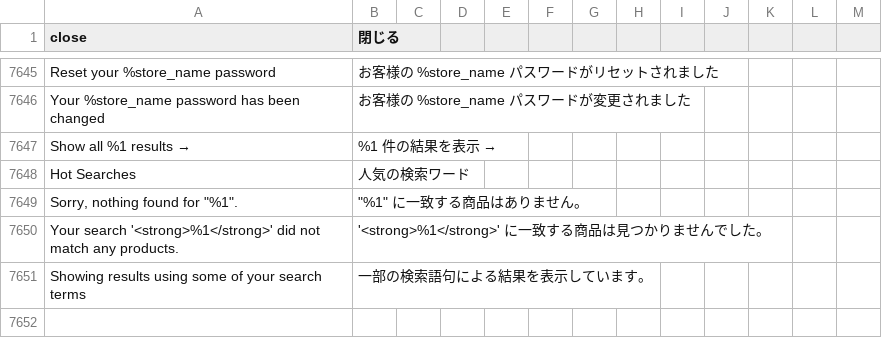
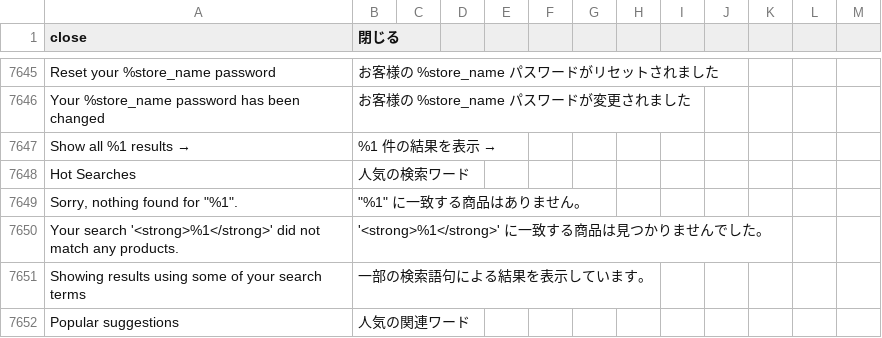
Before and after one commit to kohnaga/m2-japaneselocale, a CSV file: ja_jp.csv, drawn as a sheet; only a part is shown, gaps mark what is left out; the diff names each change by its address in the sheet, - before the commit and + after, or states it on an @@ line.

Commit message:
update Japanese translation string.

```diff
--- a/ja_jp.csv
+++ b/ja_jp.csv
+row 7652: Popular suggestions | 人気の関連ワード
```
